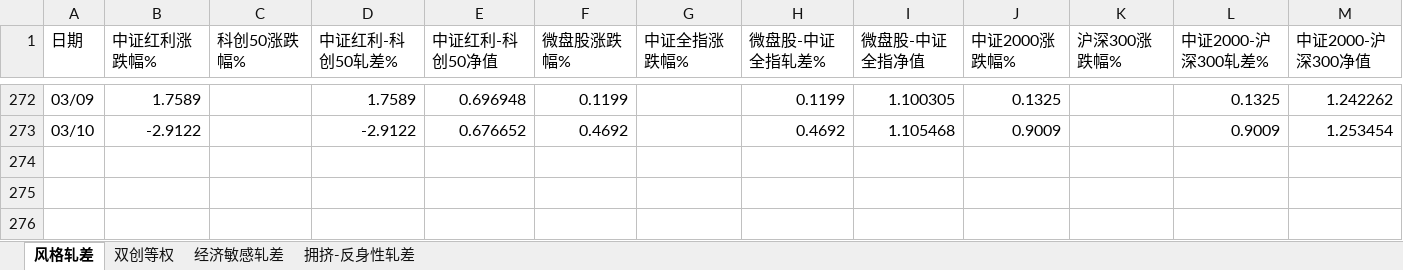
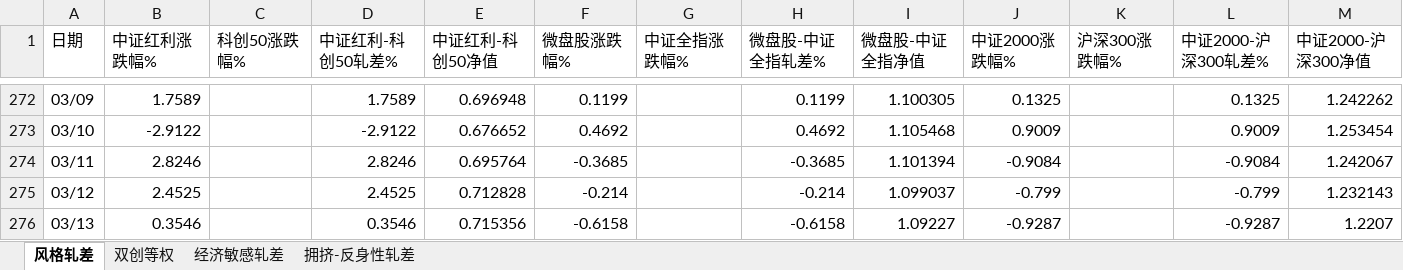
Before and after one commit to byihuang-max/spread-dashboard, an Excel workbook: size_spread/style_spread.xlsx, sheet 风格轧差, drawn as a sheet; only a part is shown, gaps mark what is left out; values as stored, in another font and other column widths than the file's, no borders; the diff names each change by its address in the sheet, - before the commit and + after, or states it on an @@ line.

```diff
--- a/size_spread/style_spread.xlsx (sheet 风格轧差)
+++ b/size_spread/style_spread.xlsx (sheet 风格轧差)
+row 274: 03/11 | 2.8246 |  | 2.8246 | 0.695764 | -0.3685 |  | -0.3685 | 1.101394 | -0.9084 |  | -0.9084 | 1.242067
+row 275: 03/12 | 2.4525 |  | 2.4525 | 0.712828 | -0.214 |  | -0.214 | 1.099037 | -0.799 |  | -0.799 | 1.232143
+row 276: 03/13 | 0.3546 |  | 0.3546 | 0.715356 | -0.6158 |  | -0.6158 | 1.09227 | -0.9287 |  | -0.9287 | 1.2207
```
Also changed, not shown: sheet 拥挤-反身性轧差, sheet 经济敏感轧差, sheet 双创等权, 59 other files.
